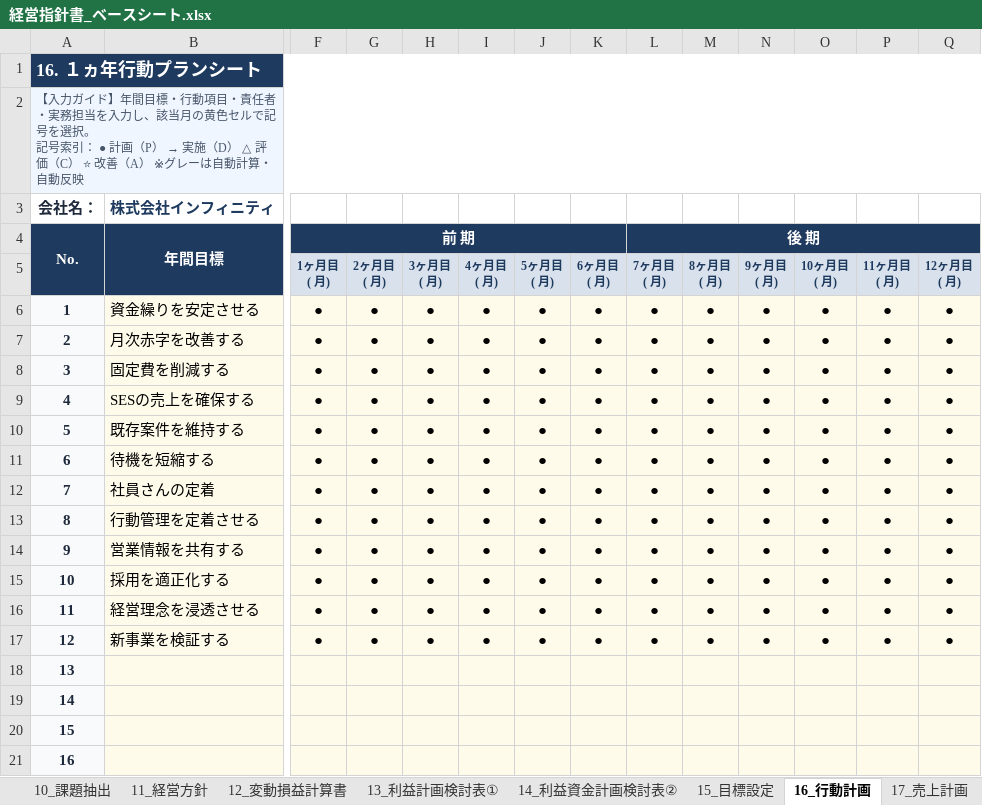
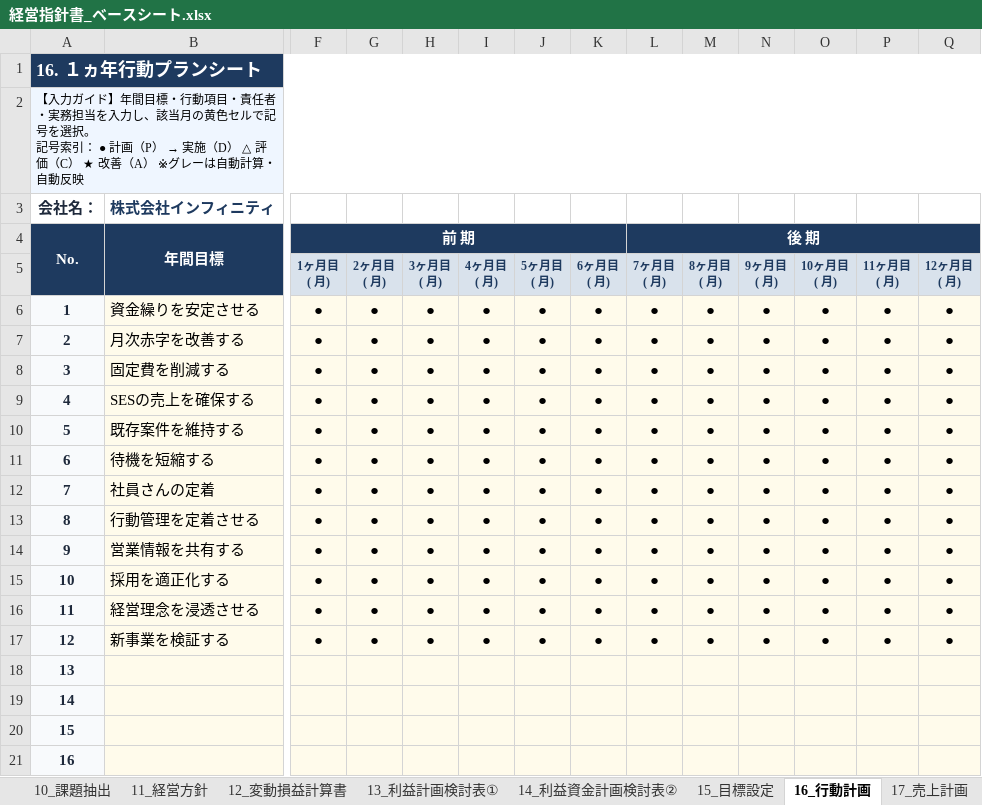
Before and after one commit to DiCE-nakataku/keiei-shishin, an Excel workbook: downloads/経営指針書_ベースシート.xlsx, sheet 16_行動計画, drawn as a sheet; only a part is shown, gaps mark what is left out; values as stored, in another font and other column widths than the file's, no borders; the diff names each change by its address in the sheet, - before the commit and + after, or states it on an @@ line.

```diff
--- a/downloads/経営指針書_ベースシート.xlsx (sheet 16_行動計画)
+++ b/downloads/経営指針書_ベースシート.xlsx (sheet 16_行動計画)
-A2: …（C） ⭐ 改善（A…
+A2: …（C） ★ 改善（A…
-A2 text colour: #475569
+A2 text colour: black
-F6:Q17 bold: off
+F6:Q17 bold: on
```
Also changed, not shown: downloads/サンプル製作所_入力例.xlsx, 6 other files.
